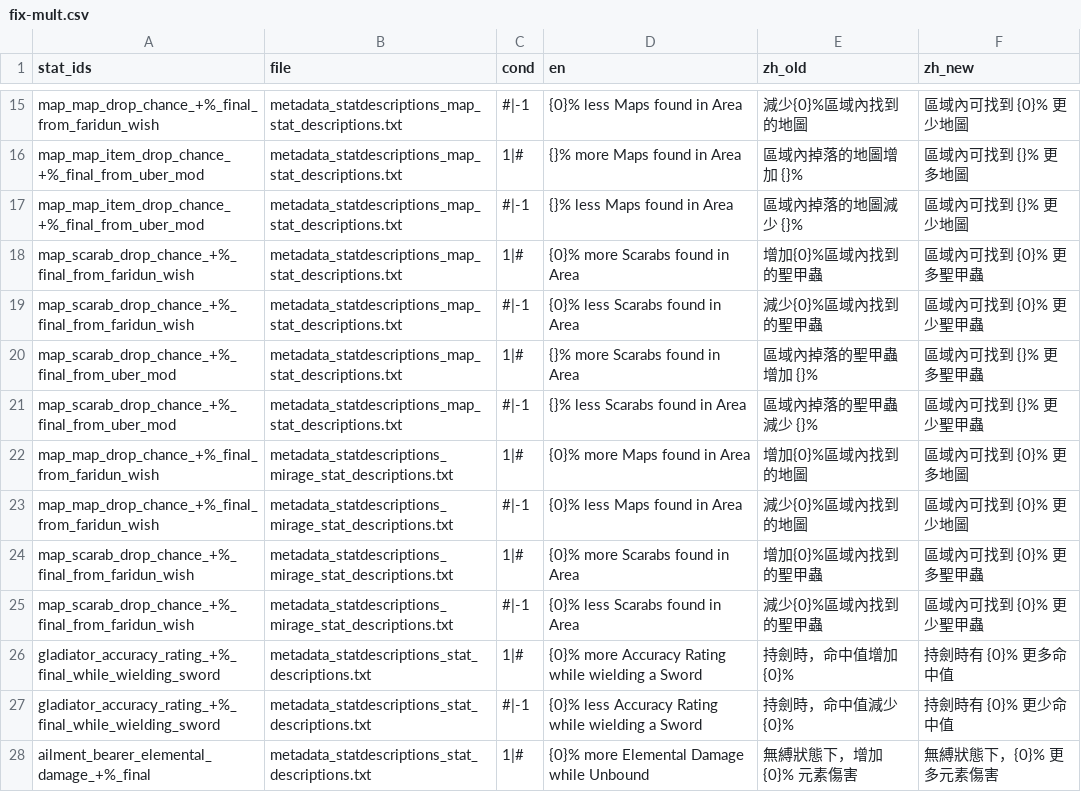
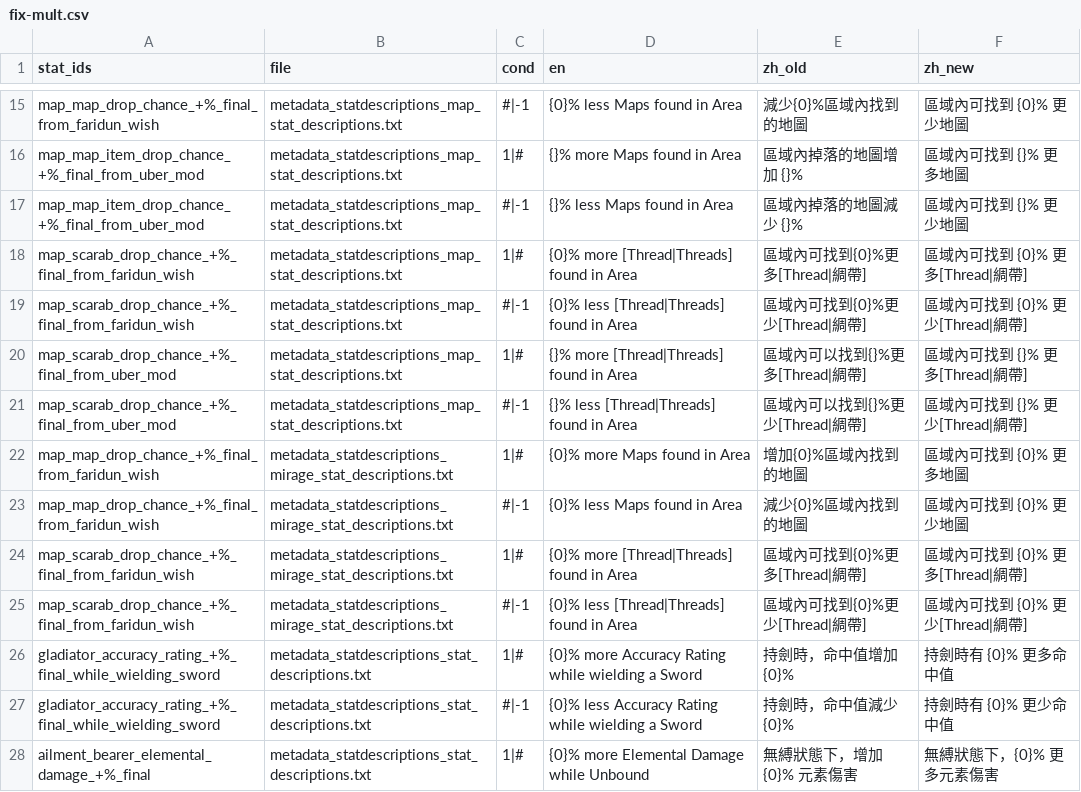
Before and after one commit to kimihiro233/poe-zh-patcher, a CSV file: out/fix-mult.csv, drawn as a sheet; only a part is shown, gaps mark what is left out.

Commit message:
feat: 适配游戏 3.30.0c，重锁基线并重生成全部补丁产物（v0.6.0）
- 游戏 3.30.0b → 3.30.0c / patch 3.30.0.3：重锁基线（指纹 3ec41ed0… → 83689aef…），
  82 个游戏侧文件变动（32 张 .datc64 + 32 张 .datcl64 + 18 份 statdesc）
- GGG 把 Scarab 改名 Thread：fix-mult 6 条重新对基（{[Thread|Threads]} 标记保留）
- 补译官方未翻的 11 条（auguryrewardoutcomes 10 + clientstrings 1），.dat 补丁 6 → 7 张表
- check_fixes：UI 侧在 pairs.csv 里查不到就回 .dat 原文件读（消除 currencyitems 的假 gone）
- patch_sd：新增「上游已修正」判定，16 条官方已自行修好的占位符/笔误修正稿不再每轮假报失败
- gameinfo.py / dat_text_diff.py：加 POE_DUMPER 环境变量（沙箱内工作区的 exe 读不到游戏目录）
- 真机写入 20 个文件：回读 20/20，外部复核 sha 20/20 一致，指纹与锁基线相同

```diff
--- a/out/fix-mult.csv
+++ b/out/fix-mult.csv
@@ -17,10 +17,10 @@ map_map_item_drop_chance_+%_final_from_uber_mod,metadata_statdescriptions_map_st
 map_map_item_drop_chance_+%_final_from_uber_mod,metadata_statdescriptions_map_stat_descriptions.txt,#|-1,{}% less Maps found in Area,區域內掉落的地圖減少 {}%,區域內可找到 {}% 更少地圖
-map_scarab_drop_chance_+%_final_from_faridun_wish,metadata_statdescriptions_map_stat_descriptions.txt,1|#,{0}% more Scarabs found in Area,增加{0}%區域內找到的聖甲蟲,區域內可找到 {0}% 更多聖甲蟲
-map_scarab_drop_chance_+%_final_from_faridun_wish,metadata_statdescriptions_map_stat_descriptions.txt,#|-1,{0}% less Scarabs found in Area,減少{0}%區域內找到的聖甲蟲,區域內可找到 {0}% 更少聖甲蟲
-map_scarab_drop_chance_+%_final_from_uber_mod,metadata_statdescriptions_map_stat_descriptions.txt,1|#,{}% more Scarabs found in Area,區域內掉落的聖甲蟲增加 {}%,區域內可找到 {}% 更多聖甲蟲
-map_scarab_drop_chance_+%_final_from_uber_mod,metadata_statdescriptions_map_stat_descriptions.txt,#|-1,{}% less Scarabs found in Area,區域內掉落的聖甲蟲減少 {}%,區域內可找到 {}% 更少聖甲蟲
+map_scarab_drop_chance_+%_final_from_faridun_wish,metadata_statdescriptions_map_stat_descriptions.txt,1|#,{0}% more [Thread|Threads] found in Area,區域內可找到{0}%更多[Thread|綢帶],區域內可找到 {0}% 更多[Thread|綢帶]
+map_scarab_drop_chance_+%_final_from_faridun_wish,metadata_statdescriptions_map_stat_descriptions.txt,#|-1,{0}% less [Thread|Threads] found in Area,區域內可找到{0}%更少[Thread|綢帶],區域內可找到 {0}% 更少[Thread|綢帶]
+map_scarab_drop_chance_+%_final_from_uber_mod,metadata_statdescriptions_map_stat_descriptions.txt,1|#,{}% more [Thread|Threads] found in Area,區域內可以找到{}%更多[Thread|綢帶],區域內可找到 {}% 更多[Thread|綢帶]
+map_scarab_drop_chance_+%_final_from_uber_mod,metadata_statdescriptions_map_stat_descriptions.txt,#|-1,{}% less [Thread|Threads] found in Area,區域內可以找到{}%更少[Thread|綢帶],區域內可找到 {}% 更少[Thread|綢帶]
 map_map_drop_chance_+%_final_from_faridun_wish,metadata_statdescriptions_mirage_stat_descriptions.txt,1|#,{0}% more Maps found in Area,增加{0}%區域內找到的地圖,區域內可找到 {0}% 更多地圖
 map_map_drop_chance_+%_final_from_faridun_wish,metadata_statdescriptions_mirage_stat_descriptions.txt,#|-1,{0}% less Maps found in Area,減少{0}%區域內找到的地圖,區域內可找到 {0}% 更少地圖
-map_scarab_drop_chance_+%_final_from_faridun_wish,metadata_statdescriptions_mirage_stat_descriptions.txt,1|#,{0}% more Scarabs found in Area,增加{0}%區域內找到的聖甲蟲,區域內可找到 {0}% 更多聖甲蟲
-map_scarab_drop_chance_+%_final_from_faridun_wish,metadata_statdescriptions_mirage_stat_descriptions.txt,#|-1,{0}% less Scarabs found in Area,減少{0}%區域內找到的聖甲蟲,區域內可找到 {0}% 更少聖甲蟲
+map_scarab_drop_chance_+%_final_from_faridun_wish,metadata_statdescriptions_mirage_stat_descriptions.txt,1|#,{0}% more [Thread|Threads] found in Area,區域內可找到{0}%更多[Thread|綢帶],區域內可找到 {0}% 更多[Thread|綢帶]
+map_scarab_drop_chance_+%_final_from_faridun_wish,metadata_statdescriptions_mirage_stat_descriptions.txt,#|-1,{0}% less [Thread|Threads] found in Area,區域內可找到{0}%更少[Thread|綢帶],區域內可找到 {0}% 更少[Thread|綢帶]
 gladiator_accuracy_rating_+%_final_while_wielding_sword,metadata_statdescriptions_stat_descriptions.txt,1|#,{0}% more Accuracy Rating while wielding a Sword,持劍時，命中值增加 {0}%,持劍時有 {0}% 更多命中值
```
Also changed, not shown: out/fix-newtext.csv, out/fix-status.csv, 18 other files.
